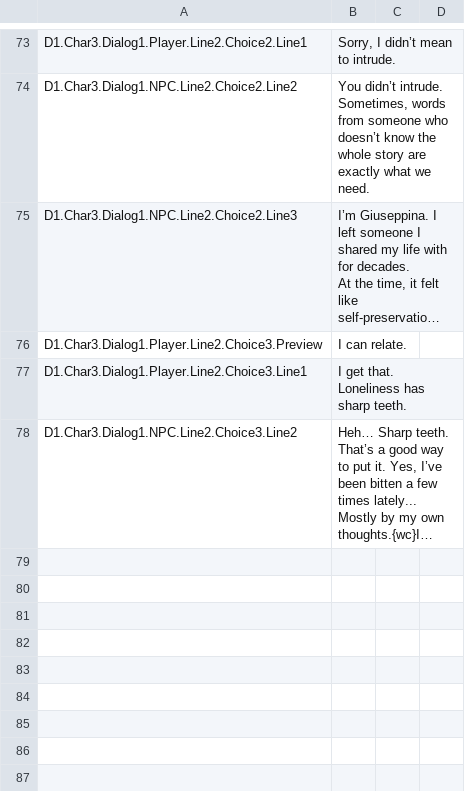
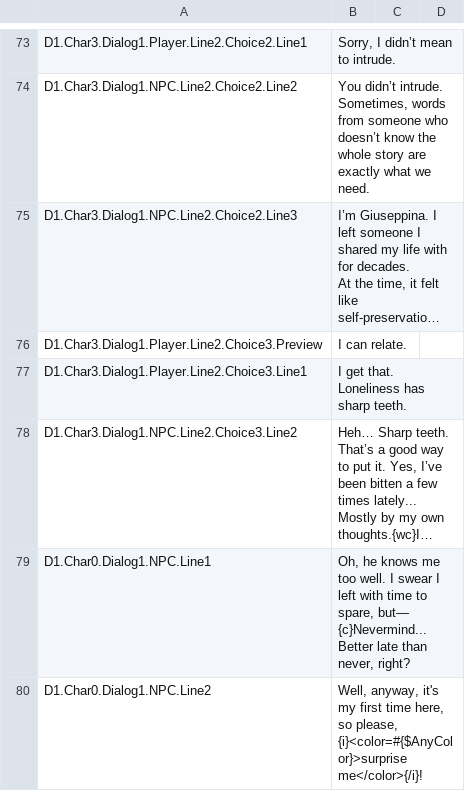
Before and after one commit to joaoarthursilva/ProjetoIV, a CSV file: Assets/Plugins/RatLocalization/Resources/Localization/Dialog.csv, drawn as a sheet; only a part is shown, gaps mark what is left out; long unchanged cells end in …; the diff names each change by its address in the sheet, - before the commit and + after, or states it on an @@ line.

```diff
--- a/Assets/Plugins/RatLocalization/Resources/Localization/Dialog.csv
+++ b/Assets/Plugins/RatLocalization/Resources/Localization/Dialog.csv
+row 79: D1.Char0.Dialog1.NPC.Line1 | Oh, he knows me too well. I swear I left with time to spare, but— {c}Nevermind... Better late than never, right?
+row 80: D1.Char0.Dialog1.NPC.Line2 | Well, anyway, it's my first time here, so please, {i}<color=#{$AnyColor}>surprise me</color>{/i}!
```
Also changed, not shown: 15 other files.
